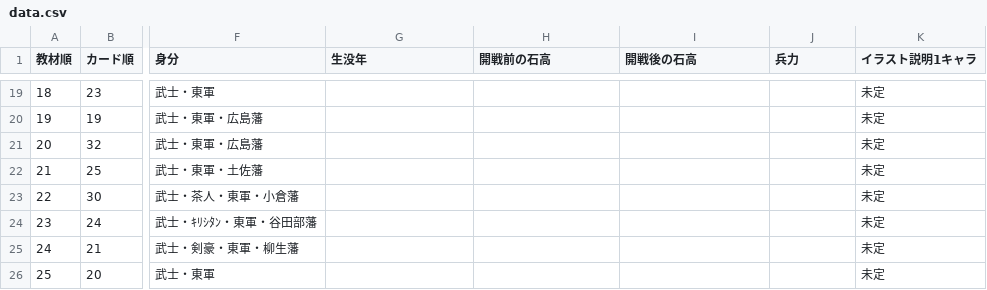
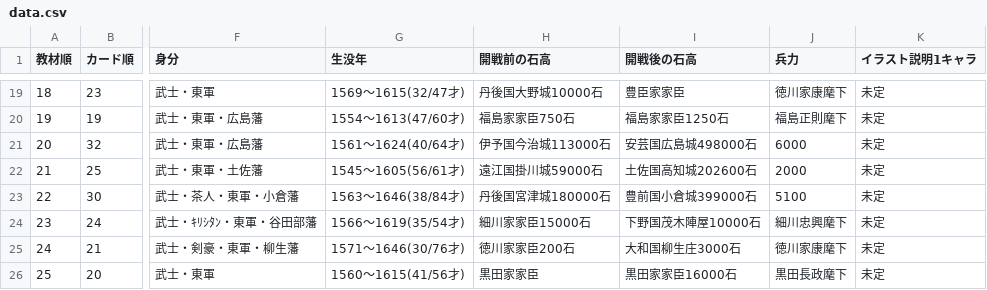
Before and after one commit to project-H-card/textbook, a CSV file: gegw_data/data.csv, drawn as a sheet; only a part is shown, gaps mark what is left out; the diff covers the shown part only; the diff names each change by its address in the sheet, - before the commit and + after, or states it on an @@ line.

```diff
--- a/gegw_data/data.csv
+++ b/gegw_data/data.csv
-G19 (生没年): (empty)
+G19 (生没年): 1569～1615(32/47才)
-H19 (開戦前の石高): (empty)
+H19 (開戦前の石高): 丹後国大野城10000石
-I19 (開戦後の石高): (empty)
+I19 (開戦後の石高): 豊臣家家臣
-J19 (兵力): (empty)
+J19 (兵力): 徳川家康麾下
-G20 (生没年): (empty)
+G20 (生没年): 1554～1613(47/60才)
-H20 (開戦前の石高): (empty)
+H20 (開戦前の石高): 福島家家臣750石
-I20 (開戦後の石高): (empty)
+I20 (開戦後の石高): 福島家家臣1250石
-J20 (兵力): (empty)
+J20 (兵力): 福島正則麾下
-G21 (生没年): (empty)
+G21 (生没年): 1561～1624(40/64才)
-H21 (開戦前の石高): (empty)
+H21 (開戦前の石高): 伊予国今治城113000石
-I21 (開戦後の石高): (empty)
+I21 (開戦後の石高): 安芸国広島城498000石
-J21 (兵力): (empty)
+J21 (兵力): 6000
-G22 (生没年): (empty)
+G22 (生没年): 1545～1605(56/61才)
-H22 (開戦前の石高): (empty)
+H22 (開戦前の石高): 遠江国掛川城59000石
-I22 (開戦後の石高): (empty)
+I22 (開戦後の石高): 土佐国高知城202600石
-J22 (兵力): (empty)
+J22 (兵力): 2000
-G23 (生没年): (empty)
+G23 (生没年): 1563～1646(38/84才)
-H23 (開戦前の石高): (empty)
+H23 (開戦前の石高): 丹後国宮津城180000石
-I23 (開戦後の石高): (empty)
+I23 (開戦後の石高): 豊前国小倉城399000石
-J23 (兵力): (empty)
+J23 (兵力): 5100
-G24 (生没年): (empty)
+G24 (生没年): 1566～1619(35/54才)
-H24 (開戦前の石高): (empty)
+H24 (開戦前の石高): 細川家家臣15000石
-I24 (開戦後の石高): (empty)
+I24 (開戦後の石高): 下野国茂木陣屋10000石
-J24 (兵力): (empty)
+J24 (兵力): 細川忠興麾下
-G25 (生没年): (empty)
+G25 (生没年): 1571～1646(30/76才)
-H25 (開戦前の石高): (empty)
+H25 (開戦前の石高): 徳川家家臣200石
-I25 (開戦後の石高): (empty)
+I25 (開戦後の石高): 大和国柳生庄3000石
-J25 (兵力): (empty)
+J25 (兵力): 徳川家康麾下
-G26 (生没年): (empty)
+G26 (生没年): 1560～1615(41/56才)
-H26 (開戦前の石高): (empty)
+H26 (開戦前の石高): 黒田家家臣
-I26 (開戦後の石高): (empty)
+I26 (開戦後の石高): 黒田家家臣16000石
-J26 (兵力): (empty)
+J26 (兵力): 黒田長政麾下
```
Also changed, not shown: 104 edited cells elsewhere in this file, 45 other files.
